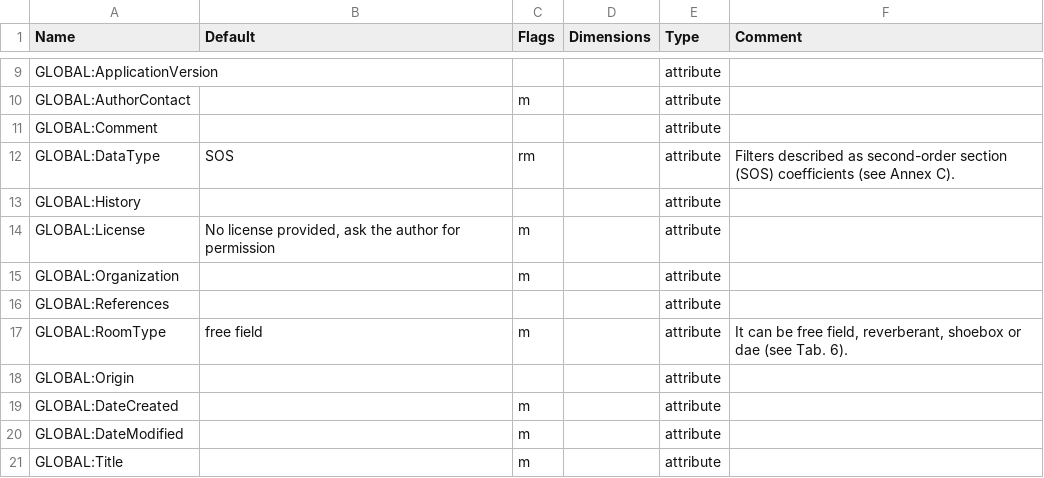
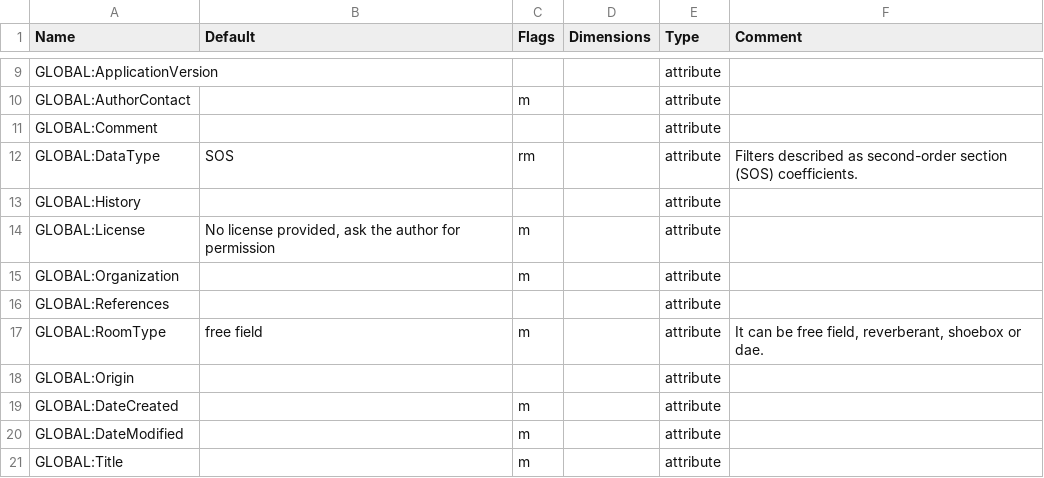
Before and after one commit to sofacoustics/SOFAtoolbox, a CSV file: SOFAtoolbox/conventions/GeneralSOS_1.0.csv, drawn as a sheet; only a part is shown, gaps mark what is left out.

Commit message:
several conventions' csv files: references to tabs and annex parts removed (no further source information was given)

```diff
--- a/SOFAtoolbox/conventions/GeneralSOS_1.0.csv
+++ b/SOFAtoolbox/conventions/GeneralSOS_1.0.csv
@@ -11,3 +11,3 @@ GLOBAL:AuthorContact		m	  	attribute
 GLOBAL:Comment			 	attribute	
-GLOBAL:DataType	SOS	rm		attribute	Filters described as second-order section (SOS) coefficients (see Annex C).
+GLOBAL:DataType	SOS	rm		attribute	Filters described as second-order section (SOS) coefficients.
 GLOBAL:History			 	attribute	
@@ -16,3 +16,3 @@ GLOBAL:Organization		m	  	attribute
 GLOBAL:References				attribute	
-GLOBAL:RoomType	free field	m	  	attribute	It can be free field, reverberant, shoebox or dae (see Tab. 6).
+GLOBAL:RoomType	free field	m	  	attribute	It can be free field, reverberant, shoebox or dae.
 GLOBAL:Origin				attribute	
```
Also changed, not shown: SOFAtoolbox/conventions/GeneralFIR-E_2.0.csv, SOFAtoolbox/conventions/GeneralFIR_1.0.csv, 7 other files.
